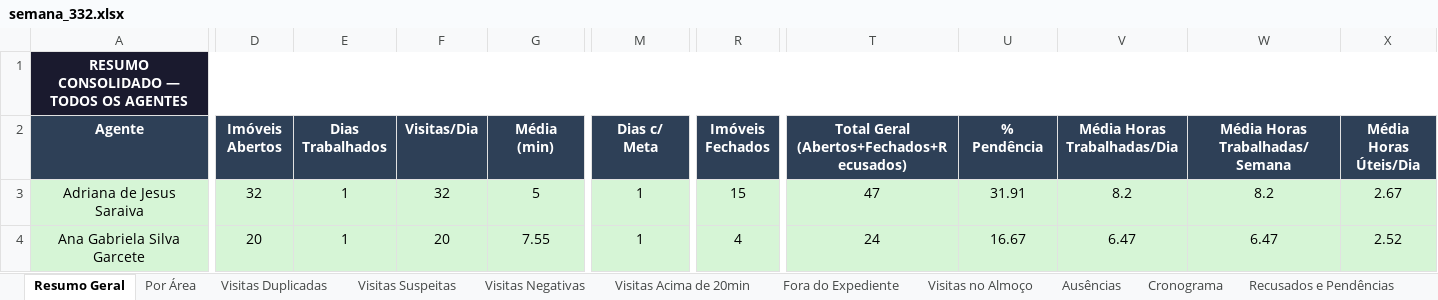
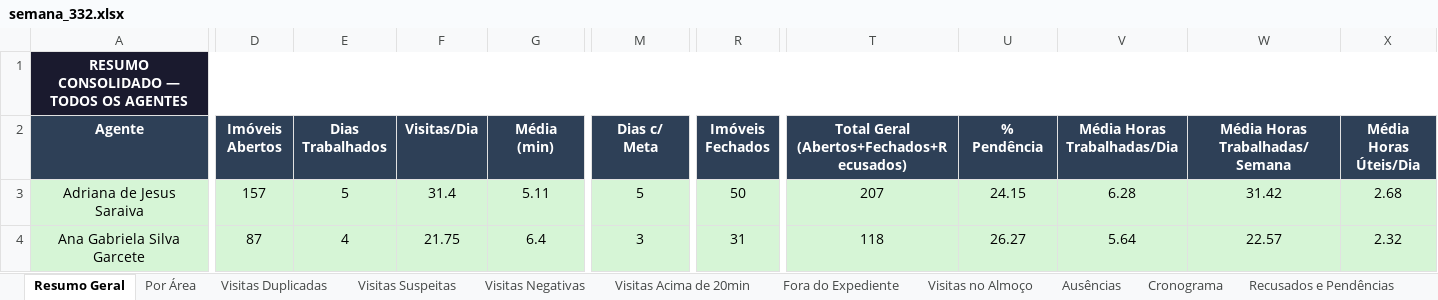
Before and after one commit to LucsDevPro/Sentinela, an Excel workbook: data/historico/semana_332.xlsx, sheet Resumo Geral, drawn as a sheet; only a part is shown, gaps mark what is left out; values as stored, in another font and other column widths than the file's, no borders; the diff covers the shown part only; the diff names each change by its address in the sheet, - before the commit and + after, or states it on an @@ line.

```diff
--- a/data/historico/semana_332.xlsx (sheet Resumo Geral)
+++ b/data/historico/semana_332.xlsx (sheet Resumo Geral)
-D3 (Imóveis Abertos): 32
+D3 (Imóveis Abertos): 157
-E3 (Dias Trabalhados): 1
+E3 (Dias Trabalhados): 5
-F3 (Visitas/Dia): 32
+F3 (Visitas/Dia): 31.4
-G3 (Média (min)): 5
+G3 (Média (min)): 5.11
-M3 (Dias c/ Meta): 1
+M3 (Dias c/ Meta): 5
-R3 (Imóveis Fechados): 15
+R3 (Imóveis Fechados): 50
-T3: 47
+T3: 207
-U3 (% Pendência): 31.91
+U3 (% Pendência): 24.15
-V3 (Média Horas Trabalhadas/Dia): 8.2
+V3 (Média Horas Trabalhadas/Dia): 6.28
-W3 (Média Horas Trabalhadas/Semana): 8.2
+W3 (Média Horas Trabalhadas/Semana): 31.42
-X3 (Média Horas Úteis/Dia): 2.67
+X3 (Média Horas Úteis/Dia): 2.68
-D4 (Imóveis Abertos): 20
+D4 (Imóveis Abertos): 87
-E4 (Dias Trabalhados): 1
+E4 (Dias Trabalhados): 4
-F4 (Visitas/Dia): 20
+F4 (Visitas/Dia): 21.75
-G4 (Média (min)): 7.55
+G4 (Média (min)): 6.4
-M4 (Dias c/ Meta): 1
+M4 (Dias c/ Meta): 3
-R4 (Imóveis Fechados): 4
+R4 (Imóveis Fechados): 31
-T4: 24
+T4: 118
-U4 (% Pendência): 16.67
+U4 (% Pendência): 26.27
-V4 (Média Horas Trabalhadas/Dia): 6.47
+V4 (Média Horas Trabalhadas/Dia): 5.64
-W4 (Média Horas Trabalhadas/Semana): 6.47
+W4 (Média Horas Trabalhadas/Semana): 22.57
-X4 (Média Horas Úteis/Dia): 2.52
+X4 (Média Horas Úteis/Dia): 2.32
```
Also changed, not shown: 5 added rows, 566 edited cells and cell formats elsewhere in this sheet, sheet Ranking, sheet Ausências, sheet Por Área, sheet Recusados e Pendências, sheet Visitas Suspeitas, sheet Fora do Expediente, 2 more sheets, data/Analise_Consolidada.xlsx, data/historico/semana_331.xlsx, 31 other files.
